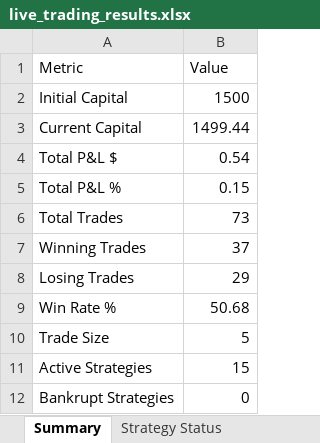
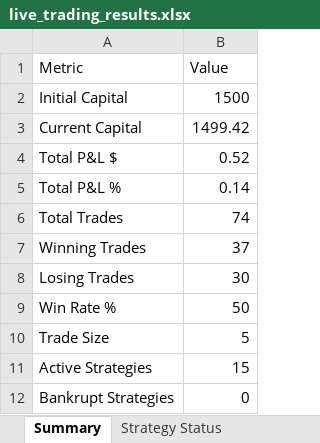
Before and after one commit to herbalclaw/polymarket-strategy-tester, an Excel workbook: live_trading_results.xlsx, sheet Summary, drawn as a sheet; values as stored, in another font and other column widths than the file's, no borders; the diff names each change by its address in the sheet, - before the commit and + after, or states it on an @@ line.

```diff
--- a/live_trading_results.xlsx (sheet Summary)
+++ b/live_trading_results.xlsx (sheet Summary)
-B3 (Value): 1499.44
+B3 (Value): 1499.42
-B4 (Value): 0.54
+B4 (Value): 0.52
-B5 (Value): 0.15
+B5 (Value): 0.14
-B6 (Value): 73
+B6 (Value): 74
-B8 (Value): 29
+B8 (Value): 30
-B9 (Value): 50.68
+B9 (Value): 50
```
Also changed, not shown: sheet EMAArbitrage, sheet All Trades, sheet Strategy Status.
